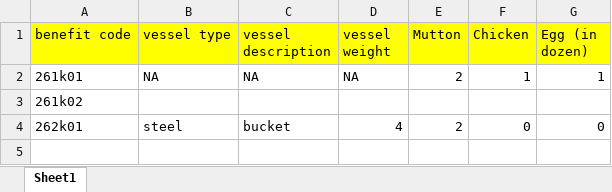
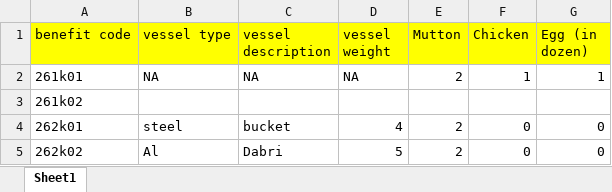
Before and after one commit to MahadevPrasad130104/flask-excel-project, an Excel workbook: KBF26BENEFITSCHEME.xlsx, sheet Sheet1, drawn as a sheet; values as stored, in another font and other column widths than the file's, no borders; the diff names each change by its address in the sheet, - before the commit and + after, or states it on an @@ line.

Commit message:
Add files via upload

```diff
--- a/KBF26BENEFITSCHEME.xlsx (sheet Sheet1)
+++ b/KBF26BENEFITSCHEME.xlsx (sheet Sheet1)
+row 5: 262k02 | Al | Dabri | 5 | 2 | 0 | 0
```
